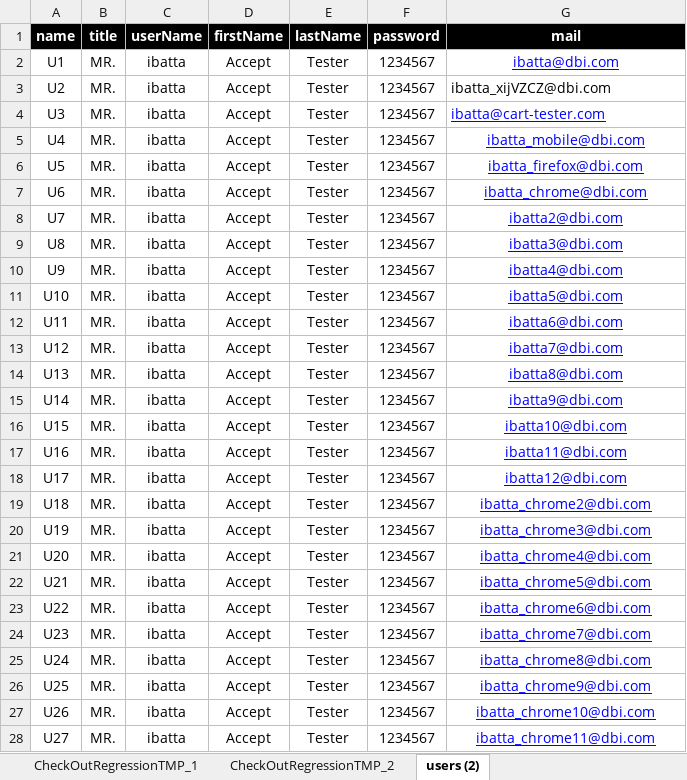
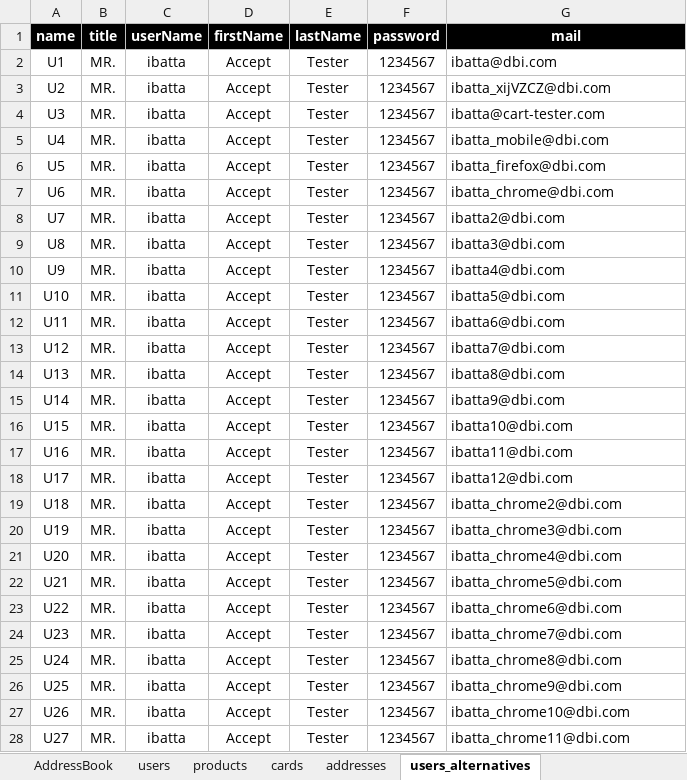
Before and after one commit to walahamad/CBISmoke, an Excel workbook: src/com/generic/config/DataSheet.xlsx, sheet users_alternatives, drawn as a sheet; only a part is shown; values as stored, in another font and other column widths than the file's, no borders; the diff covers the shown part only; the diff names each change by its address in the sheet, - before the commit and + after, or states it on an @@ line.

```diff
--- a/src/com/generic/config/DataSheet.xlsx (sheet users_alternatives)
+++ b/src/com/generic/config/DataSheet.xlsx (sheet users_alternatives)
-sheet tab: users (2)
+sheet tab: users_alternatives
-sheet tab: CheckOutRegressionTMP_1
-sheet tab: CheckOutRegressionTMP_2
@@ G2 underline: on → off, text colour: #0000FF → black, alignment: center → left @@
@@ G4:G28 underline: on → off, text colour: #0000FF → black @@
-G5:G28 alignment: center
+G5:G28 alignment: left
```
Also changed, not shown: cell formats elsewhere in this sheet, sheet CartRegression, sheet users, sheet CheckOutRegression, sheet AddressBook, sheet products, other sheet tabs, 34 other files.
